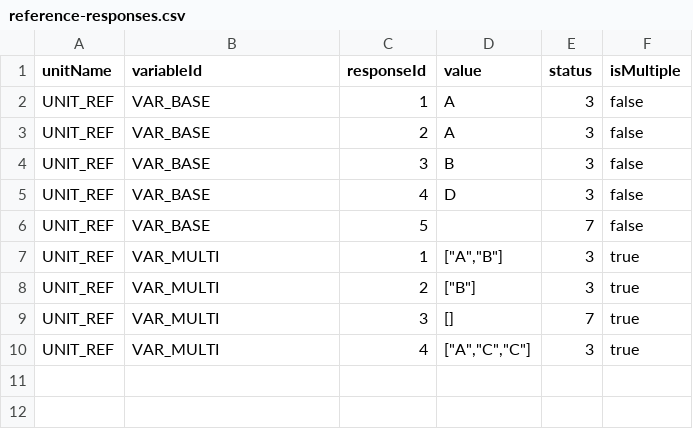
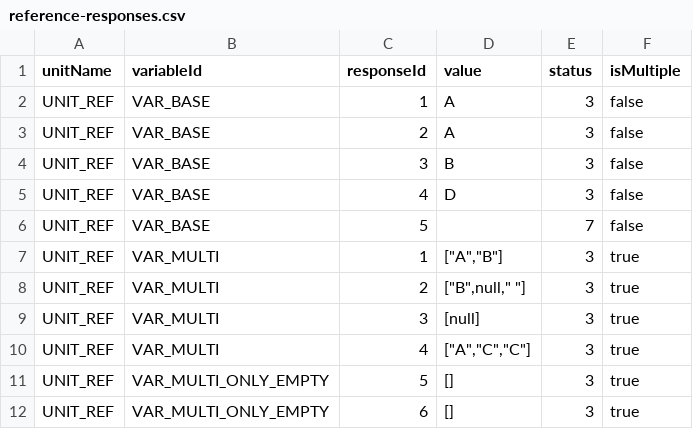
Before and after one commit to iqb-berlin/coding-box, a CSV file: scripts/reference/variable-analysis-eatpreptba/reference-responses.csv, drawn as a sheet.

```diff
--- a/scripts/reference/variable-analysis-eatpreptba/reference-responses.csv
+++ b/scripts/reference/variable-analysis-eatpreptba/reference-responses.csv
@@ -7,4 +7,6 @@ UNIT_REF,VAR_BASE,5,,7,false
 UNIT_REF,VAR_MULTI,1,"[""A"",""B""]",3,true
-UNIT_REF,VAR_MULTI,2,"[""B""]",3,true
-UNIT_REF,VAR_MULTI,3,[],7,true
+UNIT_REF,VAR_MULTI,2,"[""B"",null,""  ""]",3,true
+UNIT_REF,VAR_MULTI,3,[null],3,true
 UNIT_REF,VAR_MULTI,4,"[""A"",""C"",""C""]",3,true
+UNIT_REF,VAR_MULTI_ONLY_EMPTY,5,[],3,true
+UNIT_REF,VAR_MULTI_ONLY_EMPTY,6,[],3,true
```
Also changed, not shown: scripts/reference/variable-analysis-eatpreptba/eatpreptba-shaped-reference.csv, 14 other files.
